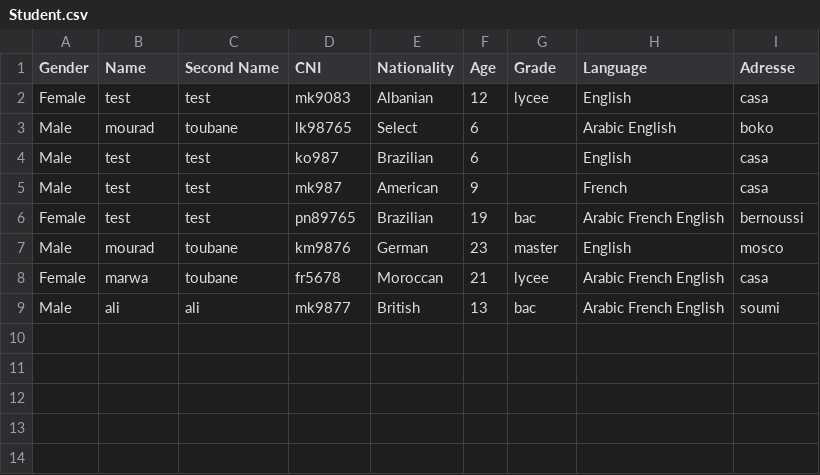
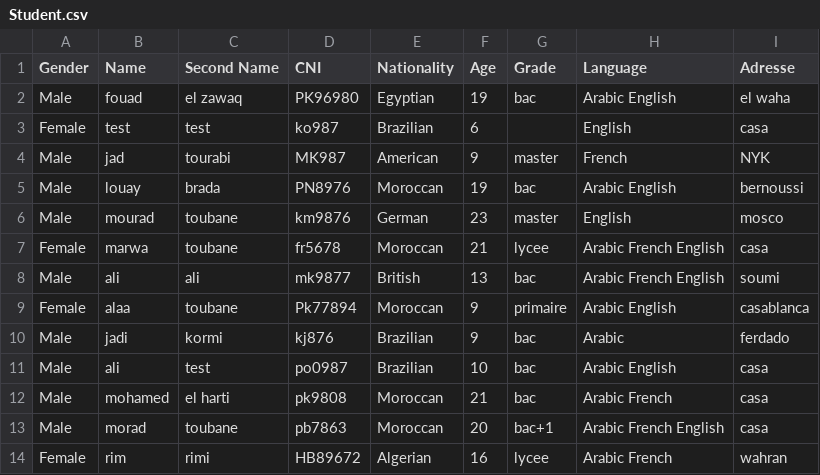
Before and after one commit to MOURADTOUBANE/student-management, a CSV file: src/file/Student.csv, drawn as a sheet.

Commit message:
new update adding access to modify data of table

```diff
--- a/src/file/Student.csv
+++ b/src/file/Student.csv
@@ -1,7 +1,6 @@
 Gender,Name,Second Name,CNI,Nationality,Age,Grade,Language,Adresse
-Female,test,test,mk9083,Albanian,12,lycee,English,casa
-Male,mourad,toubane,lk98765,Select,6,,Arabic English ,boko
-Male,test,test,ko987,Brazilian,6,,English ,casa
-Male,test,test,mk987,American,9,,French ,casa
-Female,test,test,pn89765,Brazilian,19,bac,Arabic French English ,bernoussi
+Male,fouad,el zawaq,PK96980,Egyptian,19,bac,Arabic English ,el waha
+Female,test,test,ko987,Brazilian,6,,English ,casa
+Male,jad,tourabi,MK987,American,9,master,French ,NYK
+Male,louay,brada,PN8976,Moroccan,19,bac,Arabic English ,bernoussi
 Male,mourad,toubane,km9876,German,23,master,English ,mosco
@@ -9 +8,7 @@ Female,marwa,toubane,fr5678,Moroccan,21,lycee,Arabic French English ,casa
 Male,ali,ali,mk9877,British,13,bac,Arabic French English ,soumi
+Female,alaa,toubane,Pk77894,Moroccan,9,primaire,Arabic English ,casablanca
+Male,jadi,kormi,kj876,Brazilian,9,bac,Arabic ,ferdado
+Male,ali,test,po0987,Brazilian,10,bac,Arabic English ,casa
+Male,mohamed,el harti,pk9808,Moroccan,21,bac,Arabic French ,casa
+Male,morad,toubane,pb7863,Moroccan,20,bac+1,Arabic French English ,casa
+Female,rim,rimi,HB89672,Algerian,16,lycee,Arabic French ,wahran
```
Also changed, not shown: src/file/Presence.csv, 4 other files.
